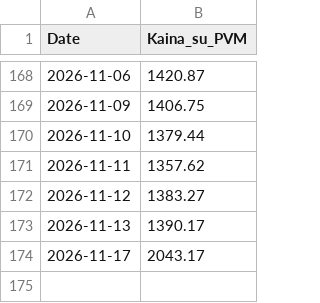
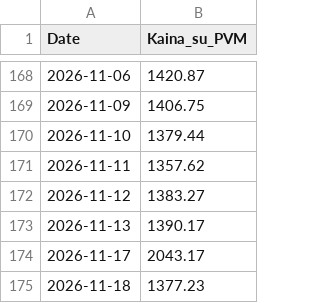
Before and after one commit to Sake921/workflows, a CSV file: Price_Data/price_history.csv, drawn as a sheet; only a part is shown, gaps mark what is left out.

```diff
--- a/Price_Data/price_history.csv
+++ b/Price_Data/price_history.csv
@@ -174 +174,2 @@ Date,Kaina_su_PVM
 2026-11-17,2043.17
+2026-11-18,1377.23
```
Also changed, not shown: 1 other file.
